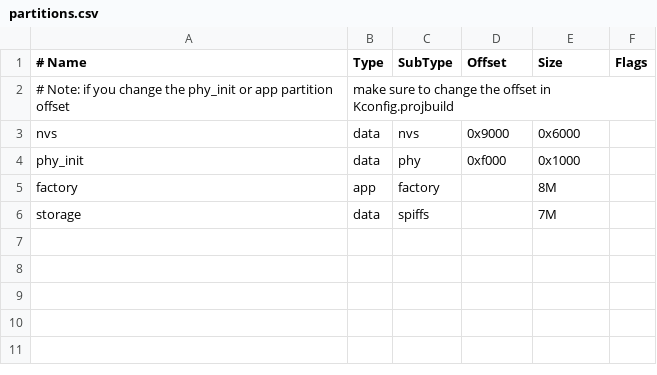
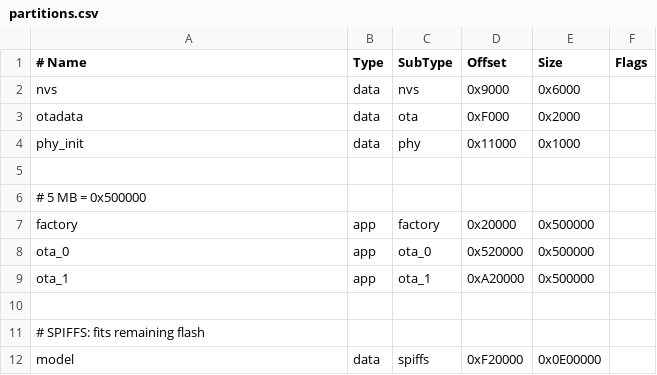
Before and after one commit to dpeart/truckGaugeCluster, a CSV file: mainGauge/partitions.csv, drawn as a sheet; removed rows and columns are numbered as before the commit, all else as after; the diff names each change by its address in the sheet, - before the commit and + after, or states it on an @@ line.

```diff
--- a/mainGauge/partitions.csv
+++ b/mainGauge/partitions.csv
-row 2: # Note: if you change the phy_init or app partition offset | make sure to change the offset in Kconfig.projbuild
+row 3: otadata | data | ota | 0xF000 | 0x2000
-D4 (Offset): 0xf000
+D4 (Offset): 0x11000
+row 5: (empty)
+row 6: # 5 MB = 0x500000
-D7 (Offset): (empty)
+D7 (Offset): 0x20000
-E7 (Size): 8M
+E7 (Size): 0x500000
+row 8: ota_0 | app | ota_0 | 0x520000 | 0x500000
+row 9: ota_1 | app | ota_1 | 0xA20000 | 0x500000
-row 10: storage | data | spiffs |  | 7M
+row 10: (empty)
+row 11: # SPIFFS: fits remaining flash
+row 12: model | data | spiffs | 0xF20000 | 0x0E00000
```
Also changed, not shown: 17 other files.
